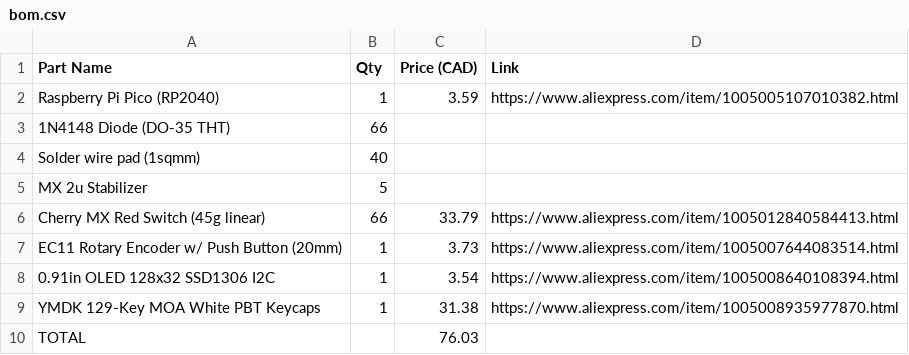
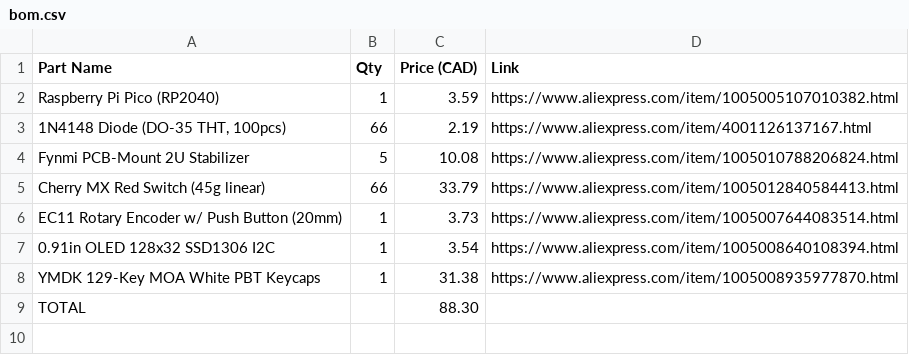
Before and after one commit to yuanhaozhe2022-eng/custom-keyboard, a CSV file: bom.csv, drawn as a sheet.

Commit message:
Properly formatted bom.csv

```diff
--- a/bom.csv
+++ b/bom.csv
@@ -2,5 +2,4 @@
 "Raspberry Pi Pico (RP2040)","1","3.59","https://www.aliexpress.com/item/1005005107010382.html"
-"1N4148 Diode (DO-35 THT)","66","",""
-"Solder wire pad (1sqmm)","40","",""
-"MX 2u Stabilizer","5","",""
+"1N4148 Diode (DO-35 THT, 100pcs)","66","2.19","https://www.aliexpress.com/item/4001126137167.html"
+"Fynmi PCB-Mount 2U Stabilizer","5","10.08","https://www.aliexpress.com/item/1005010788206824.html"
 "Cherry MX Red Switch (45g linear)","66","33.79","https://www.aliexpress.com/item/1005012840584413.html"
@@ -9,2 +8,2 @@
 "YMDK 129-Key MOA White PBT Keycaps","1","31.38","https://www.aliexpress.com/item/1005008935977870.html"
-"TOTAL","","76.03",""
+"TOTAL","","88.30",""
```
